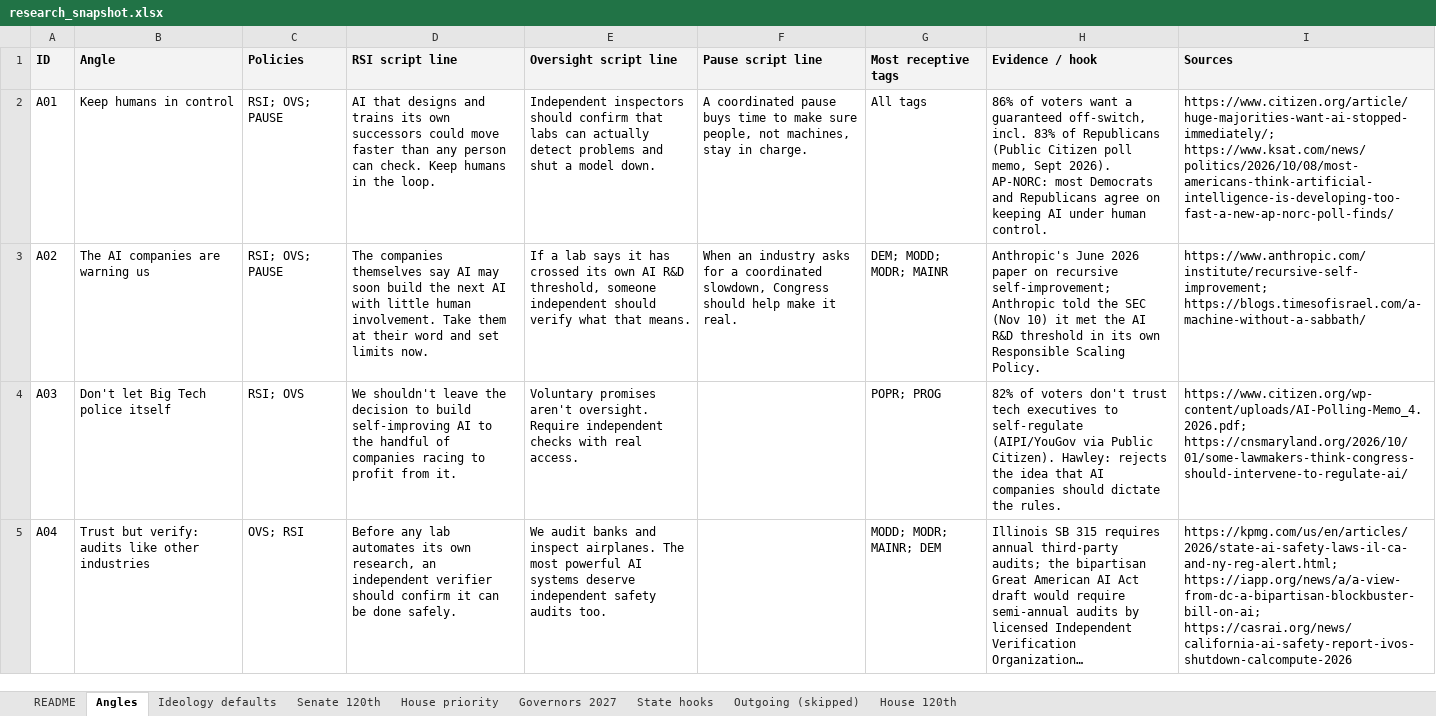
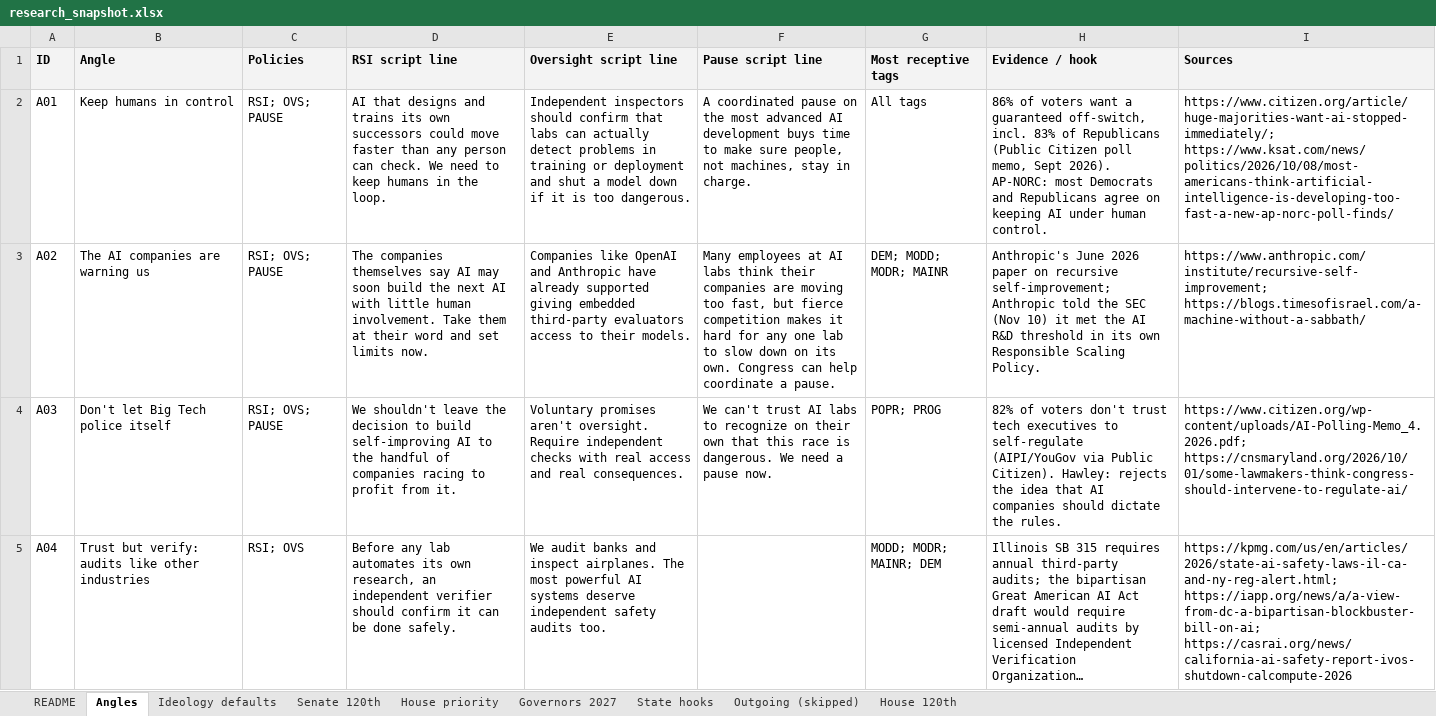
Before and after one commit to Anovak861/congress-ai, an Excel workbook: scripts/research_snapshot.xlsx, sheet Angles, drawn as a sheet; only a part is shown; long unchanged cells end in …; values as stored, in another font and other column widths than the file's, no borders; the diff covers the shown part only; the diff names each change by its address in the sheet, - before the commit and + after, or states it on an @@ line.

```diff
--- a/scripts/research_snapshot.xlsx (sheet Angles)
+++ b/scripts/research_snapshot.xlsx (sheet Angles)
-D2 (RSI script line): …can check. Keep humans in…
+D2 (RSI script line): …can check. We need to keep humans in…
-E2 (Oversight script line): …detect problems and shut a model down.
+E2 (Oversight script line): …detect problems in training or deployment and shut a model down if it is too dangerous.
-F2 (Pause script line): …coordinated pause buys time…
+F2 (Pause script line): …coordinated pause on the most advanced AI development buys time…
-E3 (Oversight script line): If a lab says it has crossed its own AI R&D threshold, someone independent should verify what that means.
+E3 (Oversight script line): Companies like OpenAI and Anthropic have already supported giving embedded third-party evaluators access to their models.
-F3 (Pause script line): When an industry asks for a coordinated slowdown, Congress should help make it real.
+F3 (Pause script line): Many employees at AI labs think their companies are moving too fast, but fierce competition makes it hard for any one lab to slow down on its own. Congress can help coordinate a pause.
-C4 (Policies): RSI; OVS
+C4 (Policies): RSI; OVS; PAUSE
-E4 (Oversight script line): …with real access.
+E4 (Oversight script line): …with real access and real consequences.
-F4 (Pause script line): (empty)
+F4 (Pause script line): We can't trust AI labs to recognize on their own that this race is dangerous. We need a pause now.
-C5 (Policies): OVS; RSI
+C5 (Policies): RSI; OVS
```
Also changed, not shown: 4 removed rows and 39 edited cells elsewhere in this sheet, 6 other files.
